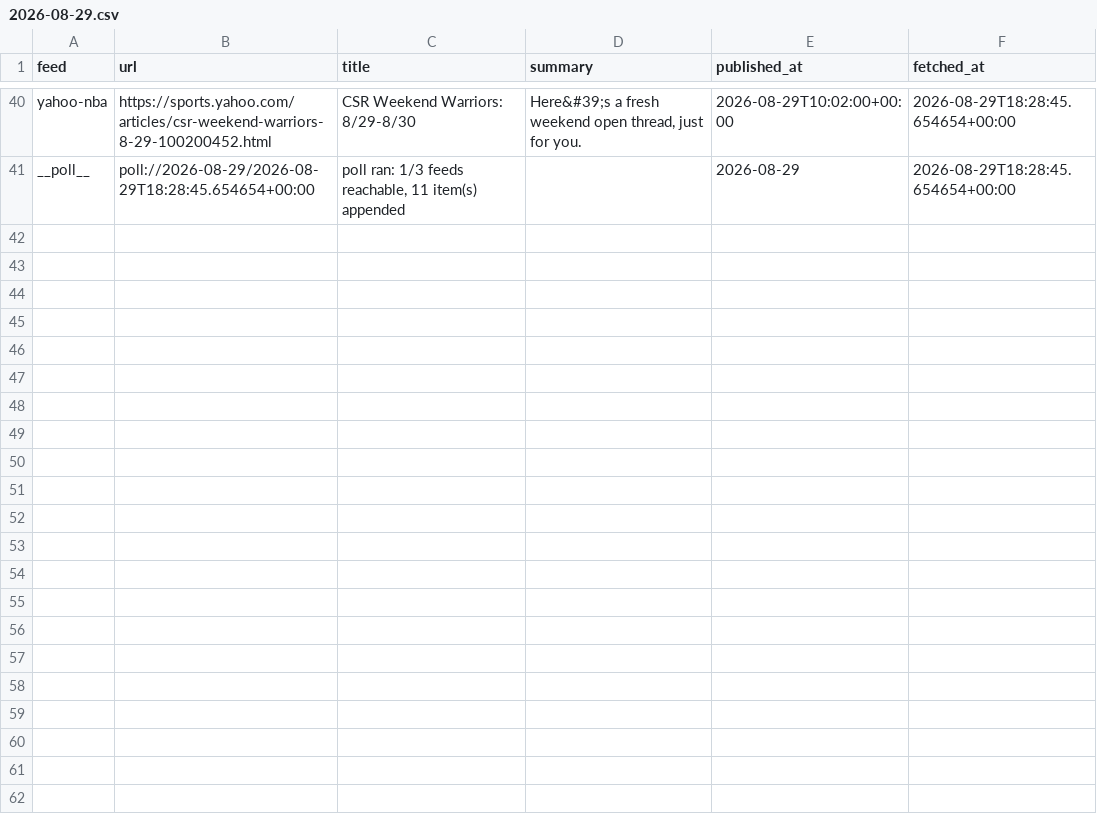
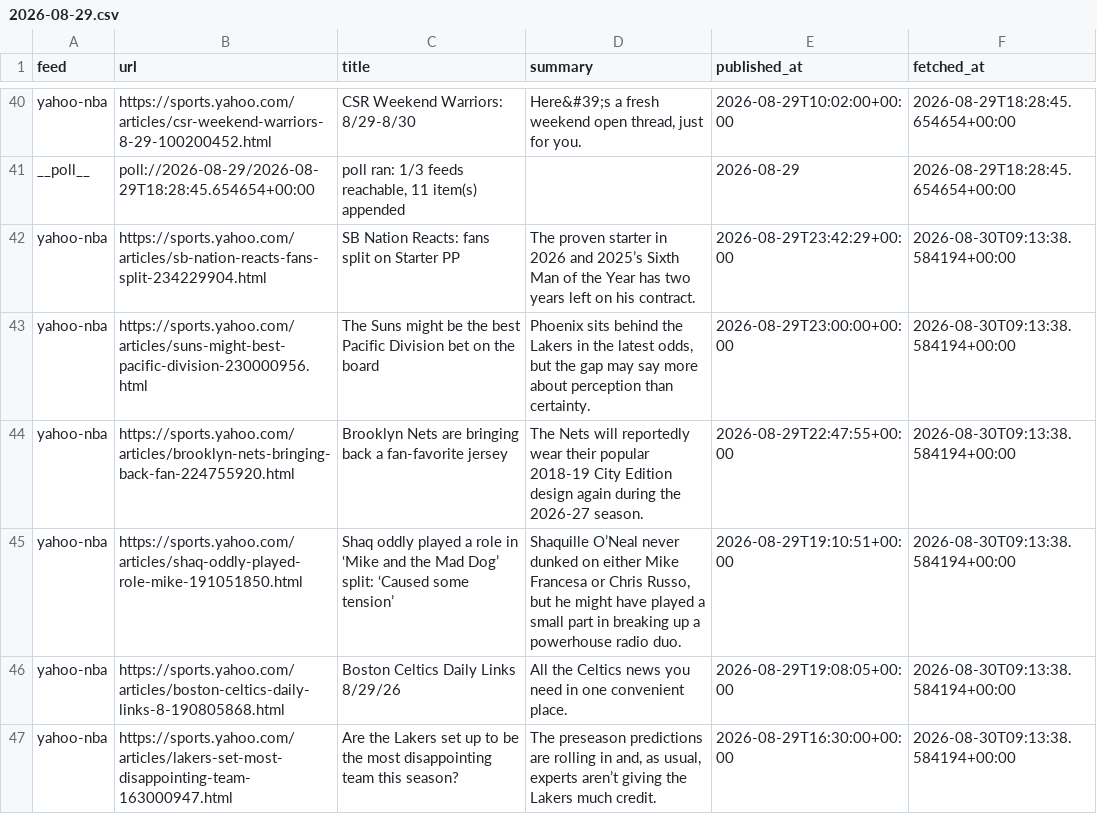
Before and after one commit to calvingtf/Mico-NBA, a CSV file: archive/rss/2026-08-29.csv, drawn as a sheet; only a part is shown, gaps mark what is left out; the diff names each change by its address in the sheet, - before the commit and + after, or states it on an @@ line.

```diff
--- a/archive/rss/2026-08-29.csv
+++ b/archive/rss/2026-08-29.csv
+row 42: yahoo-nba | https://sports.yahoo.com/articles/sb-nation-reacts-fans-split-234229904.html | SB Nation Reacts: fans split on Starter PP | The proven starter in 2026 and 2025’s Sixth Man of the Year has two years left on his contract. | 2026-08-29T23:42:29+00:00 | 2026-08-30T09:13:38.584194+00:00
+row 43: yahoo-nba | https://sports.yahoo.com/articles/suns-might-best-pacific-division-230000956.html | The Suns might be the best Pacific Division bet on the board | Phoenix sits behind the Lakers in the latest odds, but the gap may say more about perception than certainty. | 2026-08-29T23:00:00+00:00 | 2026-08-30T09:13:38.584194+00:00
+row 44: yahoo-nba | https://sports.yahoo.com/articles/brooklyn-nets-bringing-back-fan-224755920.html | Brooklyn Nets are bringing back a fan-favorite jersey | The Nets will reportedly wear their popular 2018-19 City Edition design again during the 2026-27 season. | 2026-08-29T22:47:55+00:00 | 2026-08-30T09:13:38.584194+00:00
+row 45: yahoo-nba | https://sports.yahoo.com/articles/shaq-oddly-played-role-mike-191051850.html | Shaq oddly played a role in ‘Mike and the Mad Dog’ split: ‘Caused some tension’ | Shaquille O’Neal never dunked on either Mike Francesa or Chris Russo, but he might have played a small part in breaking up a powerhouse radio duo. | 2026-08-29T19:10:51+00:00 | 2026-08-30T09:13:38.584194+00:00
+row 46: yahoo-nba | https://sports.yahoo.com/articles/boston-celtics-daily-links-8-190805868.html | Boston Celtics Daily Links 8/29/26 | All the Celtics news you need in one convenient place. | 2026-08-29T19:08:05+00:00 | 2026-08-30T09:13:38.584194+00:00
+row 47: yahoo-nba | https://sports.yahoo.com/articles/lakers-set-most-disappointing-team-163000947.html | Are the Lakers set up to be the most disappointing team this season? | The preseason predictions are rolling in and, as usual, experts aren’t giving the Lakers much credit. | 2026-08-29T16:30:00+00:00 | 2026-08-30T09:13:38.584194+00:00
```
Also changed, not shown: 1 other file.
